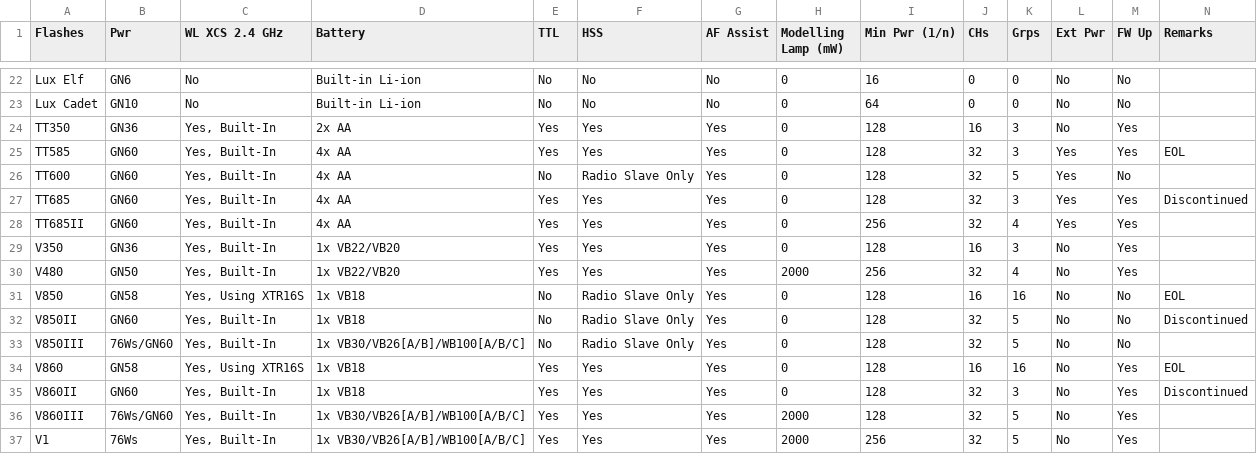
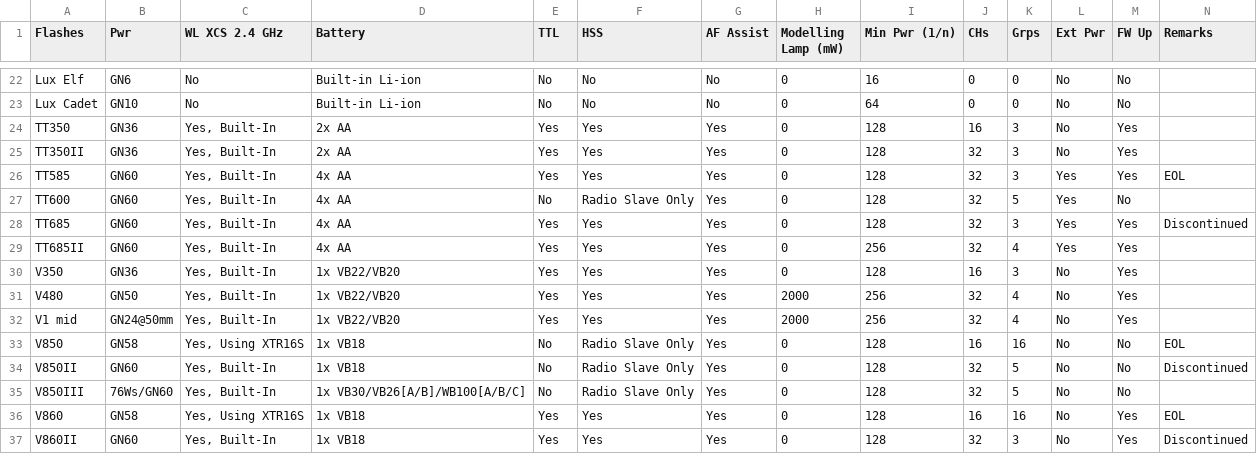
Before and after one commit to jerrywoo96/Camera, a CSV file: Godox/onCameraFlashes.csv, drawn as a sheet; only a part is shown, gaps mark what is left out; the shorter side is filled out with more unchanged rows.

Commit message:
Update onCameraFlashes.csv with new flash models

```diff
--- a/Godox/onCameraFlashes.csv
+++ b/Godox/onCameraFlashes.csv
@@ -24,2 +24,3 @@
 "TT350","GN36","Yes, Built-In","2x AA","Yes","Yes","Yes","0","128","16","3","No","Yes",""
+"TT350II","GN36","Yes, Built-In","2x AA","Yes","Yes","Yes","0","128","32","3","No","Yes",""
 "TT585","GN60","Yes, Built-In","4x AA","Yes","Yes","Yes","0","128","32","3","Yes","Yes","EOL"
@@ -30,2 +31,3 @@
 "V480","GN50","Yes, Built-In","1x VB22/VB20","Yes","Yes","Yes","2000","256","32","4","No","Yes",""
+"V1 mid","GN24@50mm","Yes, Built-In","1x VB22/VB20","Yes","Yes","Yes","2000","256","32","4","No","Yes",""
 "V850","GN58","Yes, Using XTR16S","1x VB18","No","Radio Slave Only","Yes","0","128","16","16","No","No","EOL"
```
